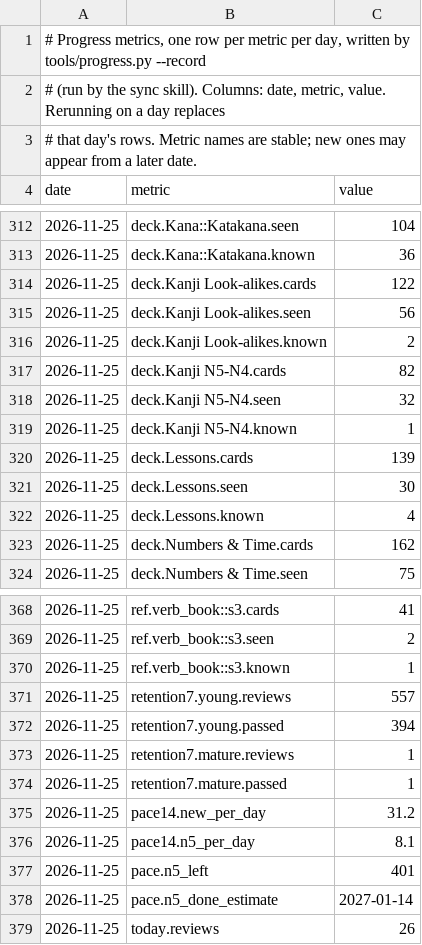
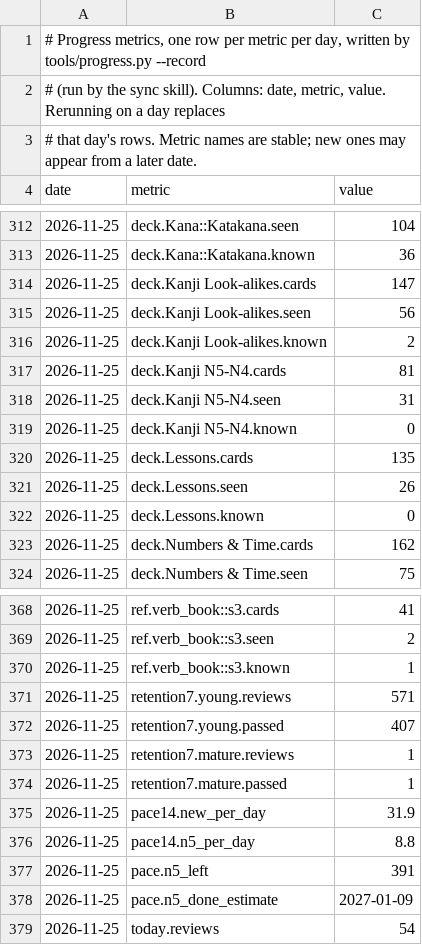
Before and after one commit to u-Shiyuh/notes-to-anki, a TSV file: study/progress.tsv, drawn as a sheet; only a part is shown, gaps mark what is left out; the diff covers the shown part only.

Commit message:
Progress snapshot 2026-11-25 (after sync)

```diff
--- a/study/progress.tsv
+++ b/study/progress.tsv
@@ -313,11 +313,11 @@ date	metric	value
 2026-11-25	deck.Kana::Katakana.known	36
-2026-11-25	deck.Kanji Look-alikes.cards	122
+2026-11-25	deck.Kanji Look-alikes.cards	147
 2026-11-25	deck.Kanji Look-alikes.seen	56
 2026-11-25	deck.Kanji Look-alikes.known	2
-2026-11-25	deck.Kanji N5-N4.cards	82
-2026-11-25	deck.Kanji N5-N4.seen	32
-2026-11-25	deck.Kanji N5-N4.known	1
-2026-11-25	deck.Lessons.cards	139
-2026-11-25	deck.Lessons.seen	30
-2026-11-25	deck.Lessons.known	4
+2026-11-25	deck.Kanji N5-N4.cards	81
+2026-11-25	deck.Kanji N5-N4.seen	31
+2026-11-25	deck.Kanji N5-N4.known	0
+2026-11-25	deck.Lessons.cards	135
+2026-11-25	deck.Lessons.seen	26
+2026-11-25	deck.Lessons.known	0
 2026-11-25	deck.Numbers & Time.cards	162
@@ -370,10 +370,10 @@ date	metric	value
 2026-11-25	ref.verb_book::s3.known	1
-2026-11-25	retention7.young.reviews	557
-2026-11-25	retention7.young.passed	394
+2026-11-25	retention7.young.reviews	571
+2026-11-25	retention7.young.passed	407
 2026-11-25	retention7.mature.reviews	1
 2026-11-25	retention7.mature.passed	1
-2026-11-25	pace14.new_per_day	31.2
-2026-11-25	pace14.n5_per_day	8.1
-2026-11-25	pace.n5_left	401
-2026-11-25	pace.n5_done_estimate	2027-01-14
-2026-11-25	today.reviews	26
+2026-11-25	pace14.new_per_day	31.9
+2026-11-25	pace14.n5_per_day	8.8
+2026-11-25	pace.n5_left	391
+2026-11-25	pace.n5_done_estimate	2027-01-09
+2026-11-25	today.reviews	54
```
Also changed, not shown: 14 edited cells elsewhere in this file.
